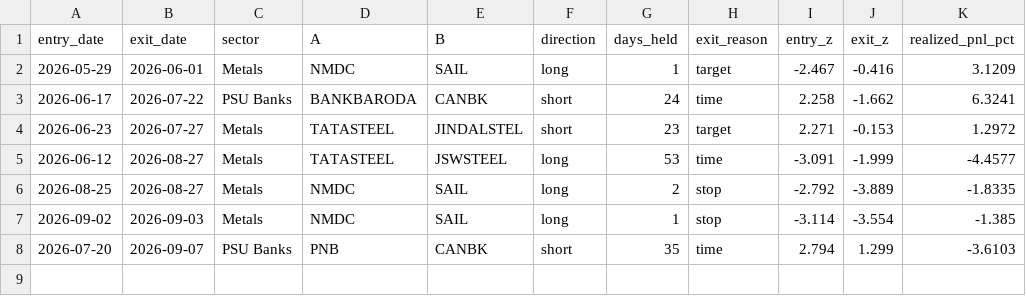
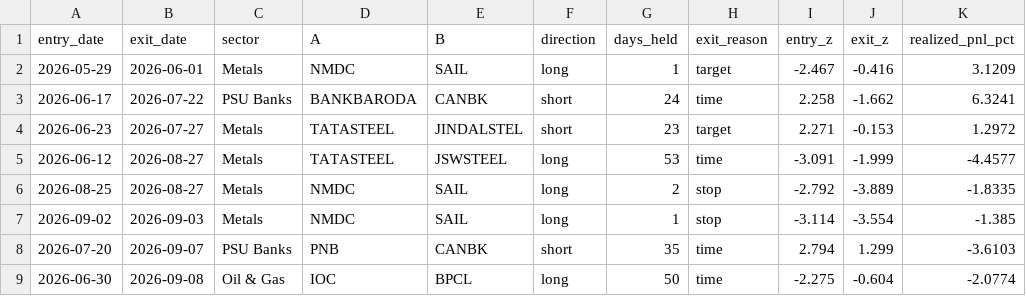
Before and after one commit to myfinancialria/fii-dii-tracker, a CSV file: pairs_closed_trades.csv, drawn as a sheet; the diff names each change by its address in the sheet, - before the commit and + after, or states it on an @@ line.

```diff
--- a/pairs_closed_trades.csv
+++ b/pairs_closed_trades.csv
+row 9: 2026-06-30 | 2026-09-08 | Oil & Gas | IOC | BPCL | long | 50 | time | -2.275 | -0.604 | -2.0774
```
Also changed, not shown: pairs_equity_daily.csv, 1 other file.
